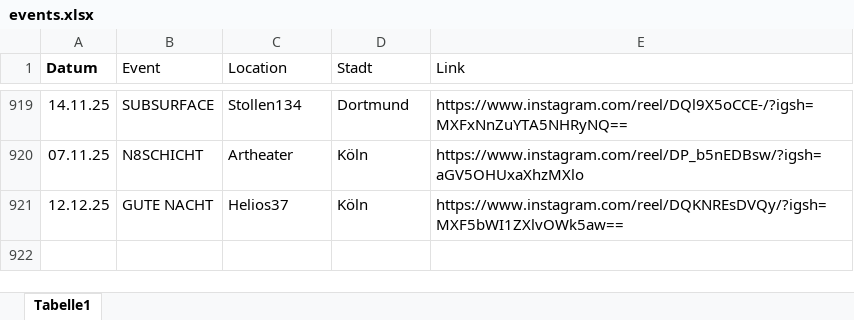
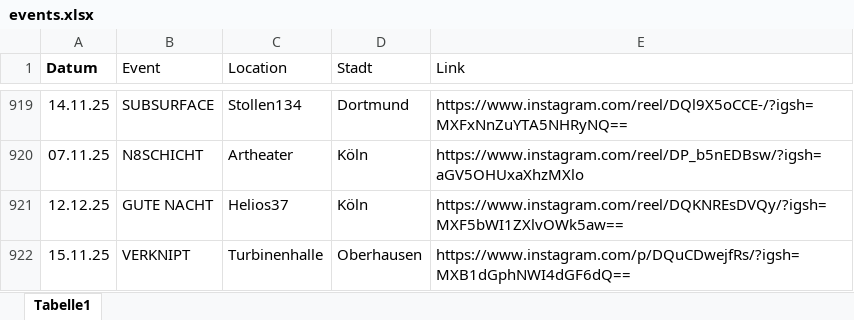
Before and after one commit to rafaelthetrue/rafaelthetrue.github.io, an Excel workbook: events.xlsx, sheet Tabelle1, drawn as a sheet; only a part is shown, gaps mark what is left out; values as stored, in another font and other column widths than the file's, no borders; the diff names each change by its address in the sheet, - before the commit and + after, or states it on an @@ line.

Commit message:
Add files via upload

```diff
--- a/events.xlsx (sheet Tabelle1)
+++ b/events.xlsx (sheet Tabelle1)
+row 922: 15.11.25 | VERKNIPT | Turbinenhalle | Oberhausen | https://www.instagram.com/p/DQuCDwejfRs/?igsh=MXB1dGphNWI4dGF6dQ==
```
